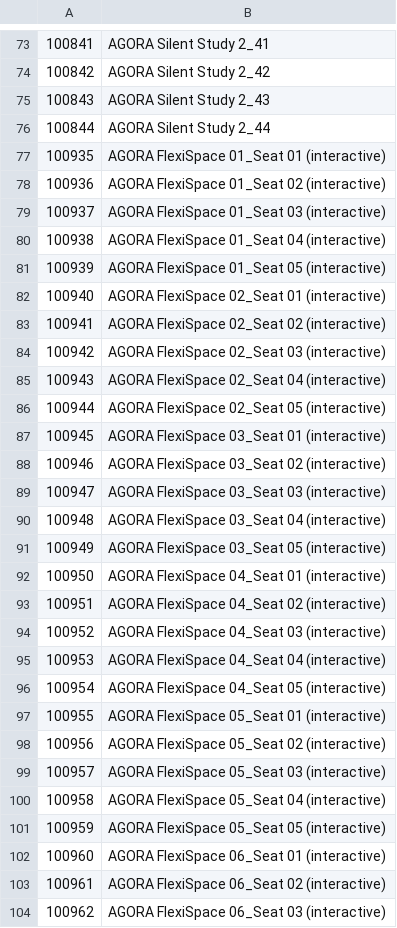
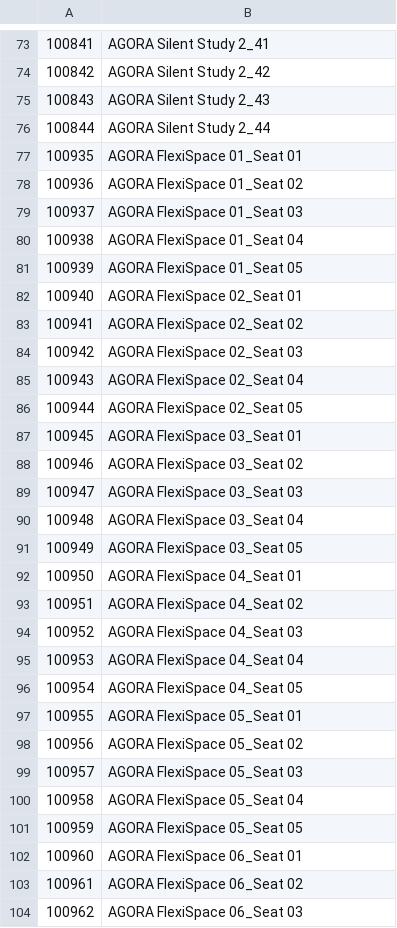
Before and after one commit to oliviervandenryt/KURTBot, a CSV file: seat_lists/agora.csv, drawn as a sheet; only a part is shown, gaps mark what is left out; the diff covers the shown part only.

Commit message:
Extra ID's agora, checkbox fix

```diff
--- a/seat_lists/agora.csv
+++ b/seat_lists/agora.csv
@@ -76,29 +76,29 @@
 100844,AGORA Silent Study 2_44
-100935,AGORA FlexiSpace 01_Seat 01 (interactive)
-100936,AGORA FlexiSpace 01_Seat 02 (interactive)
-100937,AGORA FlexiSpace 01_Seat 03 (interactive)
-100938,AGORA FlexiSpace 01_Seat 04 (interactive)
-100939,AGORA FlexiSpace 01_Seat 05 (interactive)
-100940,AGORA FlexiSpace 02_Seat 01 (interactive)
-100941,AGORA FlexiSpace 02_Seat 02 (interactive)
-100942,AGORA FlexiSpace 02_Seat 03 (interactive)
-100943,AGORA FlexiSpace 02_Seat 04 (interactive)
-100944,AGORA FlexiSpace 02_Seat 05 (interactive)
-100945,AGORA FlexiSpace 03_Seat 01 (interactive)
-100946,AGORA FlexiSpace 03_Seat 02 (interactive)
-100947,AGORA FlexiSpace 03_Seat 03 (interactive)
-100948,AGORA FlexiSpace 03_Seat 04 (interactive)
-100949,AGORA FlexiSpace 03_Seat 05 (interactive)
-100950,AGORA FlexiSpace 04_Seat 01 (interactive)
-100951,AGORA FlexiSpace 04_Seat 02 (interactive)
-100952,AGORA FlexiSpace 04_Seat 03 (interactive)
-100953,AGORA FlexiSpace 04_Seat 04 (interactive)
-100954,AGORA FlexiSpace 04_Seat 05 (interactive)
-100955,AGORA FlexiSpace 05_Seat 01 (interactive)
-100956,AGORA FlexiSpace 05_Seat 02 (interactive)
-100957,AGORA FlexiSpace 05_Seat 03 (interactive)
-100958,AGORA FlexiSpace 05_Seat 04 (interactive)
-100959,AGORA FlexiSpace 05_Seat 05 (interactive)
-100960,AGORA FlexiSpace 06_Seat 01 (interactive)
-100961,AGORA FlexiSpace 06_Seat 02 (interactive)
-100962,AGORA FlexiSpace 06_Seat 03 (interactive)
+100935,AGORA FlexiSpace 01_Seat 01
+100936,AGORA FlexiSpace 01_Seat 02
+100937,AGORA FlexiSpace 01_Seat 03
+100938,AGORA FlexiSpace 01_Seat 04
+100939,AGORA FlexiSpace 01_Seat 05
+100940,AGORA FlexiSpace 02_Seat 01
+100941,AGORA FlexiSpace 02_Seat 02
+100942,AGORA FlexiSpace 02_Seat 03
+100943,AGORA FlexiSpace 02_Seat 04
+100944,AGORA FlexiSpace 02_Seat 05
+100945,AGORA FlexiSpace 03_Seat 01
+100946,AGORA FlexiSpace 03_Seat 02
+100947,AGORA FlexiSpace 03_Seat 03
+100948,AGORA FlexiSpace 03_Seat 04
+100949,AGORA FlexiSpace 03_Seat 05
+100950,AGORA FlexiSpace 04_Seat 01
+100951,AGORA FlexiSpace 04_Seat 02
+100952,AGORA FlexiSpace 04_Seat 03
+100953,AGORA FlexiSpace 04_Seat 04
+100954,AGORA FlexiSpace 04_Seat 05
+100955,AGORA FlexiSpace 05_Seat 01
+100956,AGORA FlexiSpace 05_Seat 02
+100957,AGORA FlexiSpace 05_Seat 03
+100958,AGORA FlexiSpace 05_Seat 04
+100959,AGORA FlexiSpace 05_Seat 05
+100960,AGORA FlexiSpace 06_Seat 01
+100961,AGORA FlexiSpace 06_Seat 02
+100962,AGORA FlexiSpace 06_Seat 03
```
Also changed, not shown: 14 added rows and 12 edited cells elsewhere in this file, 3 other files.
